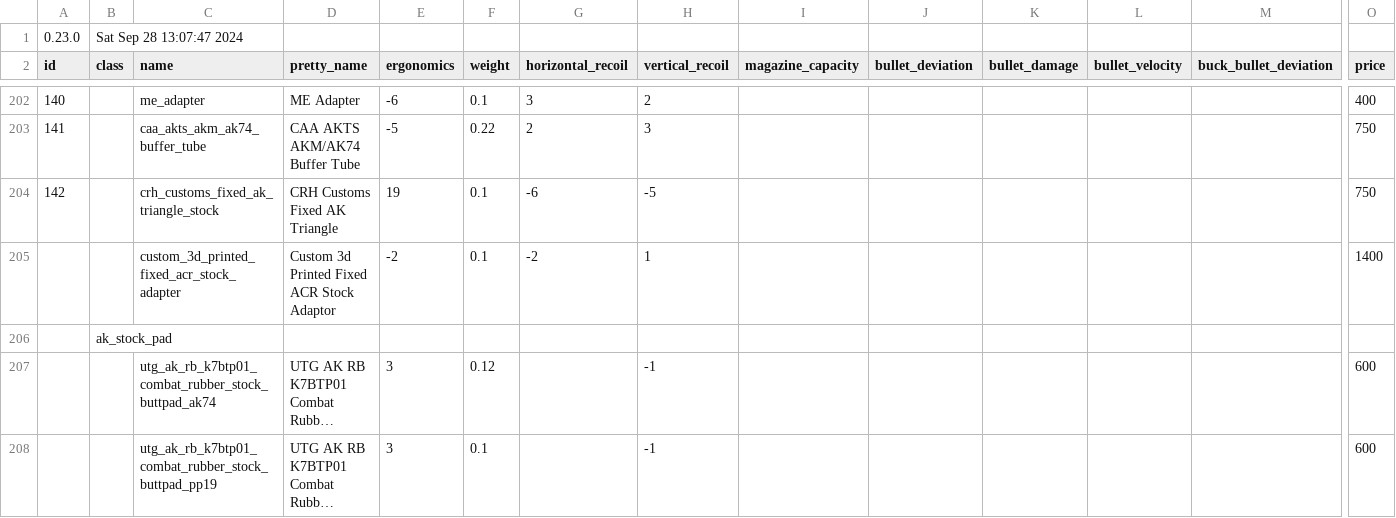
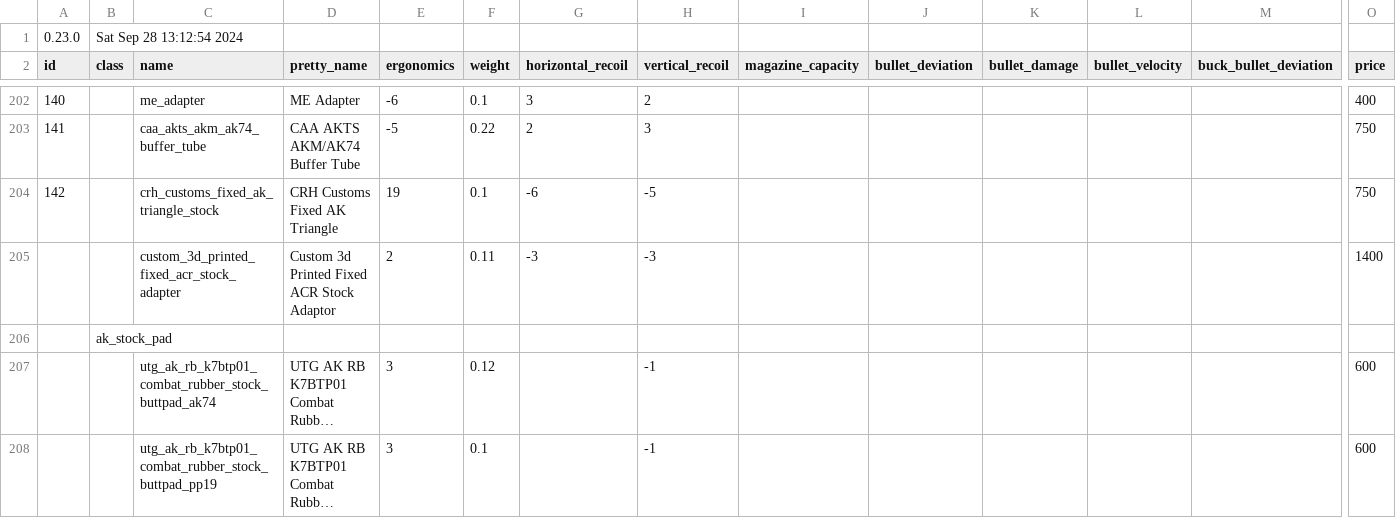
Before and after one commit to refact0r/deadline-balancing, a CSV file: balancing.csv, drawn as a sheet; only a part is shown, gaps mark what is left out; long unchanged cells end in …; removed rows and columns are numbered as before the commit, all else as after; rows hold the shown columns only; the diff names each change by its address in the sheet, - before the commit and + after, or states it on an @@ line.

Commit message:
buff acr stock on aks

```diff
--- a/balancing.csv
+++ b/balancing.csv
-B1 (class): Sat Sep 28 13:07:47 2024
+B1 (class): Sat Sep 28 13:12:54 2024
-row 205:  |  | custom_3d_printed_fixed_acr_stock_adapter | Custom 3d Printed Fixed ACR Stock Adaptor | -2 | 0.1 | -2 | 1 |  |  |  |  |  | 1400
+row 205:  |  | custom_3d_printed_fixed_acr_stock_adapter | Custom 3d Printed Fixed ACR Stock Adaptor | 2 | 0.11 | -3 | -3 |  |  |  |  |  | 1400
```
Also changed, not shown: testing.csv.
